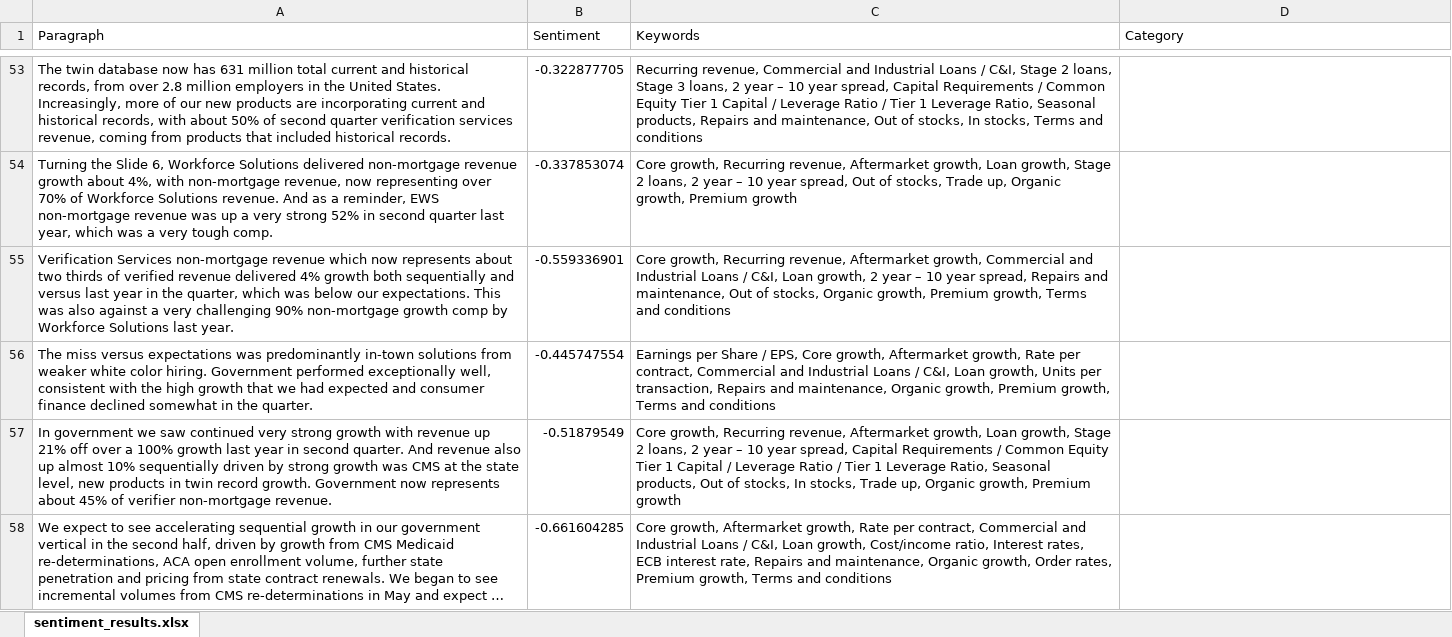
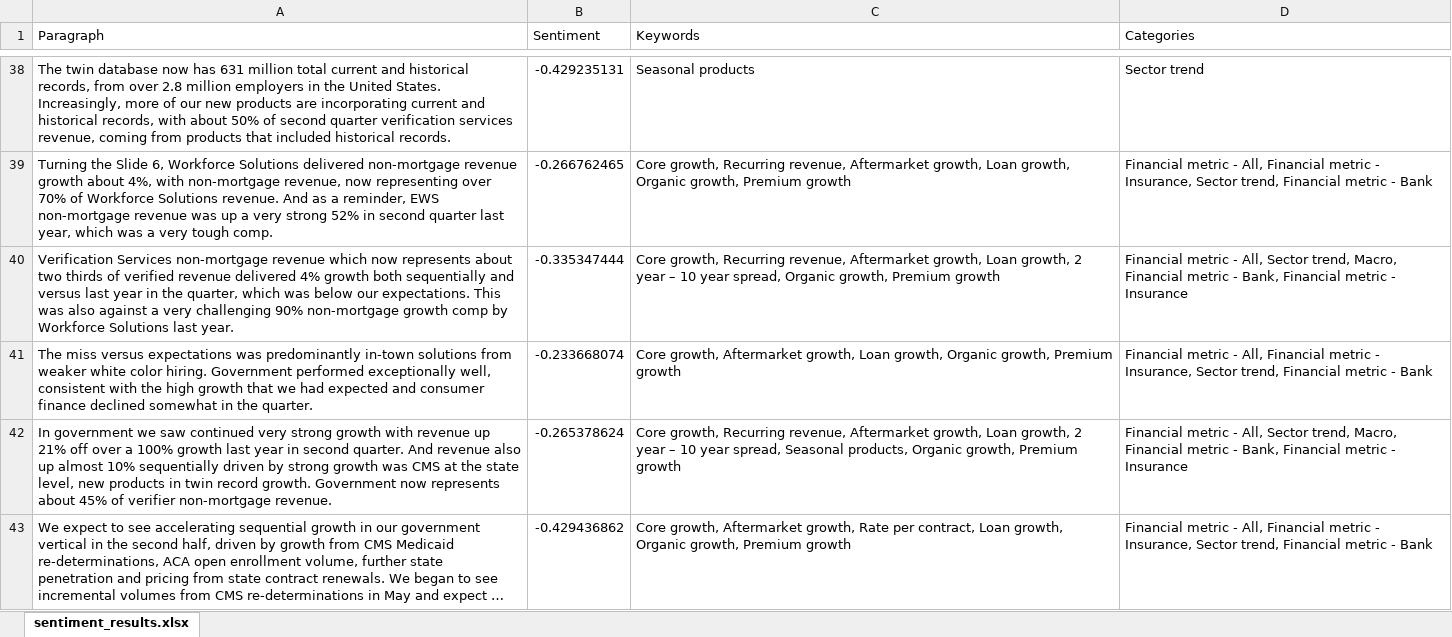
Before and after one commit to HarisMahmood8/BERT_Keyword_Extractions, an Excel workbook: sentiment_results.xlsx, sheet sentiment_results.xlsx, drawn as a sheet; only a part is shown, gaps mark what is left out; long unchanged cells end in …; values as stored, in another font and other column widths than the file's, no borders; addresses are those after the commit; the diff covers the shown part only; the diff names each change by its address in the sheet, - before the commit and + after, or states it on an @@ line.

```diff
--- a/sentiment_results.xlsx (sheet sentiment_results.xlsx)
+++ b/sentiment_results.xlsx (sheet sentiment_results.xlsx)
-D1: Category
+D1: Categories
-B38 (Sentiment): -0.322877705
+B38 (Sentiment): -0.429235131
-C38 (Keywords): Recurring revenue, Commercial and Industrial Loans / C&I, Stage 2 loans, Stage 3 loans, 2 year – 10 year spread, Capital Requirements / Common Equity Tier 1 Capital / Leverage Ratio / Tier 1 Leverage Ratio, Seasonal products, Repairs and maintenance, Out of stocks, In stocks, Terms and conditions
+C38 (Keywords): Seasonal products
-D38 (Categories): (empty)
+D38 (Categories): Sector trend
-B39 (Sentiment): -0.337853074
+B39 (Sentiment): -0.266762465
-C39 (Keywords): …Loan growth, Stage 2 loans, 2 year – 10 year spread, Out of stocks, Trade up, Organic growth,…
+C39 (Keywords): …Loan growth, Organic growth,…
-D39 (Categories): (empty)
+D39 (Categories): Financial metric - All, Financial metric - Insurance, Sector trend, Financial metric - Bank
-B40 (Sentiment): -0.559336901
+B40 (Sentiment): -0.335347444
-C40 (Keywords): …Aftermarket growth, Commercial and Industrial Loans / C&I, Loan growth, 2 year – 10 year spread, Repairs and maintenance, Out of stocks, Organic growth, Premium growth, Terms and conditions
+C40 (Keywords): …Aftermarket growth, Loan growth, 2 year – 10 year spread, Organic growth, Premium growth
-D40 (Categories): (empty)
+D40 (Categories): Financial metric - All, Sector trend, Macro, Financial metric - Bank, Financial metric - Insurance
-B41 (Sentiment): -0.445747554
+B41 (Sentiment): -0.233668074
-C41 (Keywords): Earnings per Share / EPS, Core growth, Aftermarket growth, Rate per contract, Commercial and Industrial Loans / C&I, Loan growth, Units per transaction, Repairs and maintenance, Organic growth, Premium growth, Terms and conditions
+C41 (Keywords): Core growth, Aftermarket growth, Loan growth, Organic growth, Premium growth
-D41 (Categories): (empty)
+D41 (Categories): Financial metric - All, Financial metric - Insurance, Sector trend, Financial metric - Bank
-B42 (Sentiment): -0.51879549
+B42 (Sentiment): -0.265378624
-C42 (Keywords): …Loan growth, Stage 2 loans, 2 year – 10 year spread, Capital Requirements / Common Equity Tier 1 Capital / Leverage Ratio / Tier 1 Leverage Ratio, Seasonal products, Out of stocks, In stocks, Trade up, Organic growth,…
+C42 (Keywords): …Loan growth, 2 year – 10 year spread, Seasonal products, Organic growth,…
-D42 (Categories): (empty)
+D42 (Categories): Financial metric - All, Sector trend, Macro, Financial metric - Bank, Financial metric - Insurance
-B43 (Sentiment): -0.661604285
+B43 (Sentiment): -0.429436862
-C43 (Keywords): …per contract, Commercial and Industrial Loans / C&I, Loan growth, Cost/income ratio, Interest rates, ECB interest rate, Repairs and maintenance, Organic growth, Order rates, Premium growth, Terms and conditions
+C43 (Keywords): …per contract, Loan growth, Organic growth, Premium growth
-D43 (Categories): (empty)
+D43 (Categories): Financial metric - All, Financial metric - Insurance, Sector trend, Financial metric - Bank
```
Also changed, not shown: 82 removed rows and 648 edited cells elsewhere in this sheet, 2 other files.
